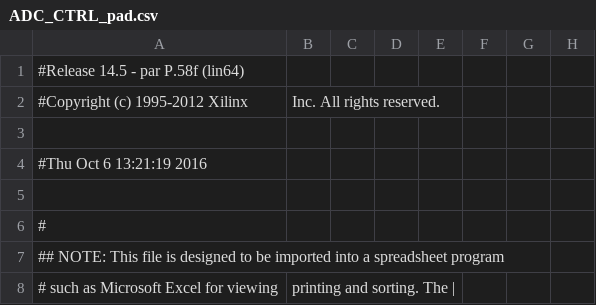
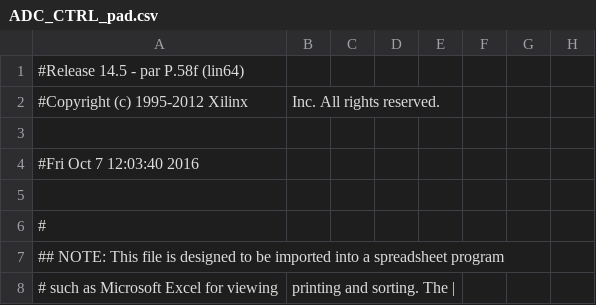
Before and after one commit to deyan-levski/jcfpga, a CSV file: LX150/ADC_CTRL_pad.csv, drawn as a sheet; only a part is shown; the diff names each change by its address in the sheet, - before the commit and + after, or states it on an @@ line.

```diff
--- a/LX150/ADC_CTRL_pad.csv
+++ b/LX150/ADC_CTRL_pad.csv
-A4: #Thu Oct 6 13:21:19 2016
+A4: #Fri Oct 7 12:03:40 2016
```
Also changed, not shown: 44 other files.
